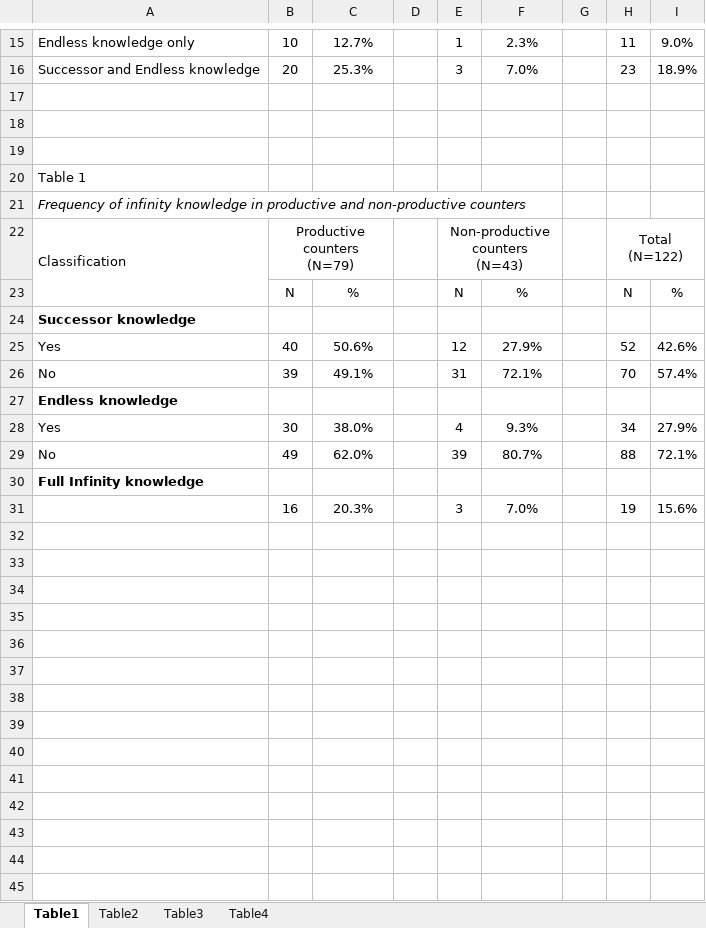
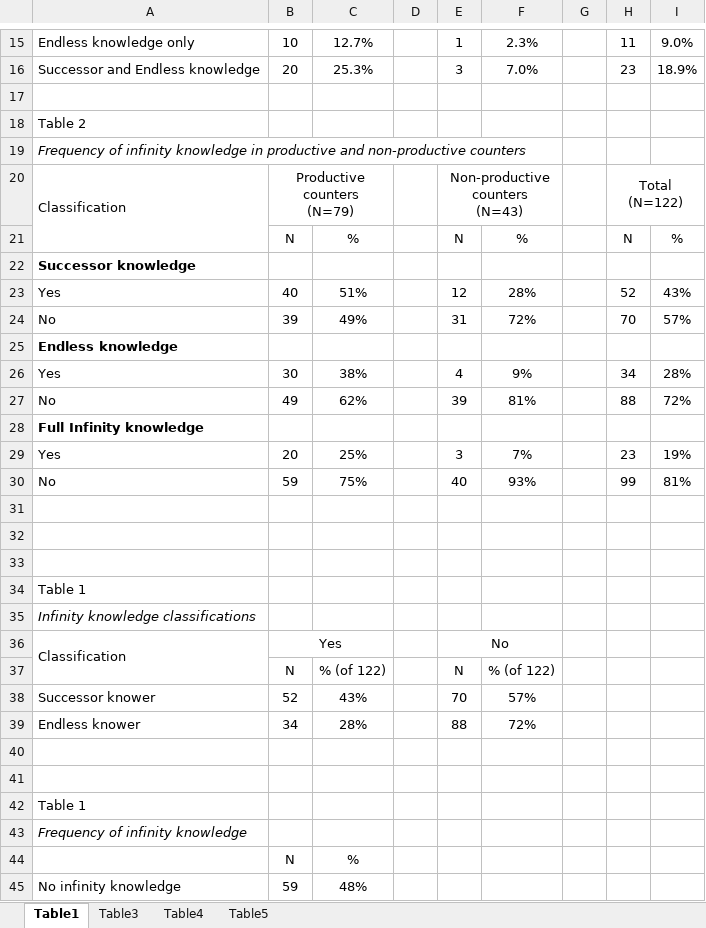
Before and after one commit to rosemschneider/recursion, an Excel workbook: tables.xlsx, sheet Table1, drawn as a sheet; only a part is shown, gaps mark what is left out; values as stored, in another font and other column widths than the file's, no borders; removed rows and columns are numbered as before the commit, all else as after; the diff covers the shown part only; the diff names each change by its address in the sheet, - before the commit and + after, or states it on an @@ line.

```diff
--- a/tables.xlsx (sheet Table1)
+++ b/tables.xlsx (sheet Table1)
-sheet tab: Table2
+sheet tab: Table5
-row 18: (empty)
-row 19: (empty)
-A18: Table 1
+A18: Table 2
-C23: 50.6%
+C23: 51%
-F23: 27.9%
+F23: 28%
-I23: 42.6%
+I23: 43%
-C24: 49.1%
+C24: 49%
-F24: 72.1%
+F24: 72%
-I24: 57.4%
+I24: 57%
-C26: 38.0%
+C26: 38%
-F26: 9.3%
+F26: 9%
-I26: 27.9%
+I26: 28%
-C27: 62.0%
+C27: 62%
-F27: 80.7%
+F27: 81%
-I27: 72.1%
+I27: 72%
+row 29: Yes | 20 | 25% |  | 3 | 7% |  | 23 | 19%
+row 30: No | 59 | 75% |  | 40 | 93% |  | 99 | 81%
-row 31:  | 16 | 20.3% |  | 3 | 7.0% |  | 19 | 15.6%
+row 31: (empty)
+row 32: (empty)
+row 33: (empty)
+row 34: Table 1
+row 35: Infinity knowledge classifications
+row 36: Classification | Yes |  |  | No
+row 37:  | N | % (of 122) |  | N | % (of 122)
+row 38: Successor knower | 52 | 43% |  | 70 | 57%
+row 39: Endless knower | 34 | 28% |  | 88 | 72%
+row 40: (empty)
+row 41: (empty)
+row 42: Table 1
+row 43: Frequency of infinity knowledge
+row 44:  | N | %
+row 45: No infinity knowledge | 59 | 48%
```
Also changed, not shown: 3 added rows elsewhere in this sheet, sheet Table3, sheet Table4, 2 other files.
